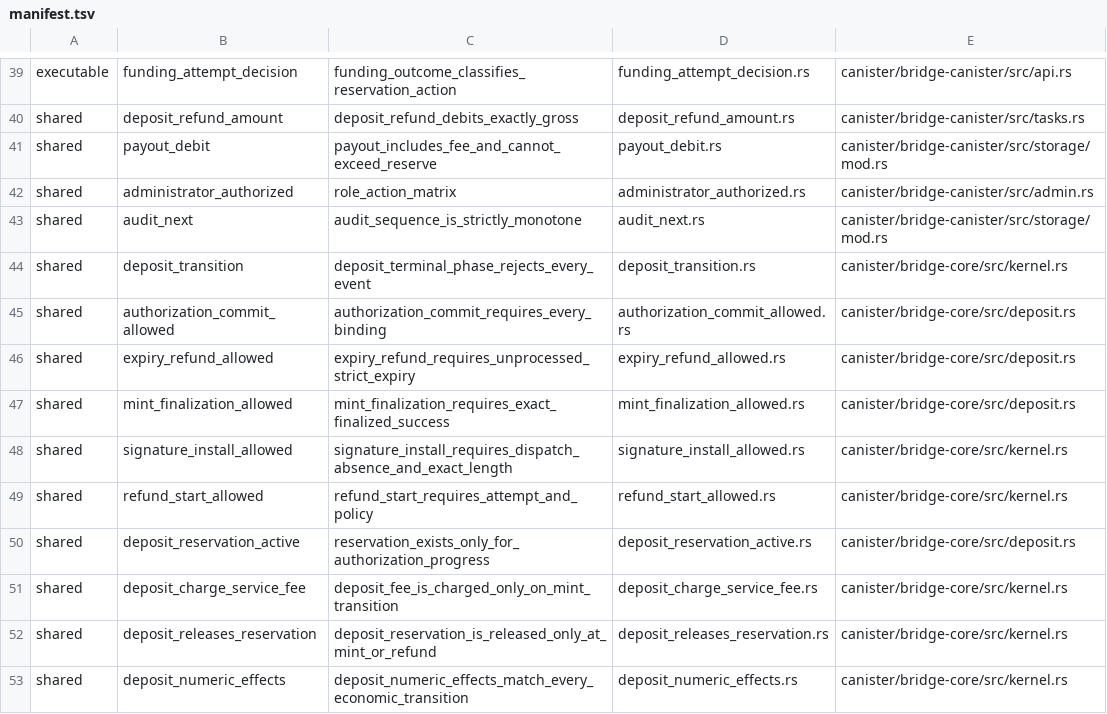
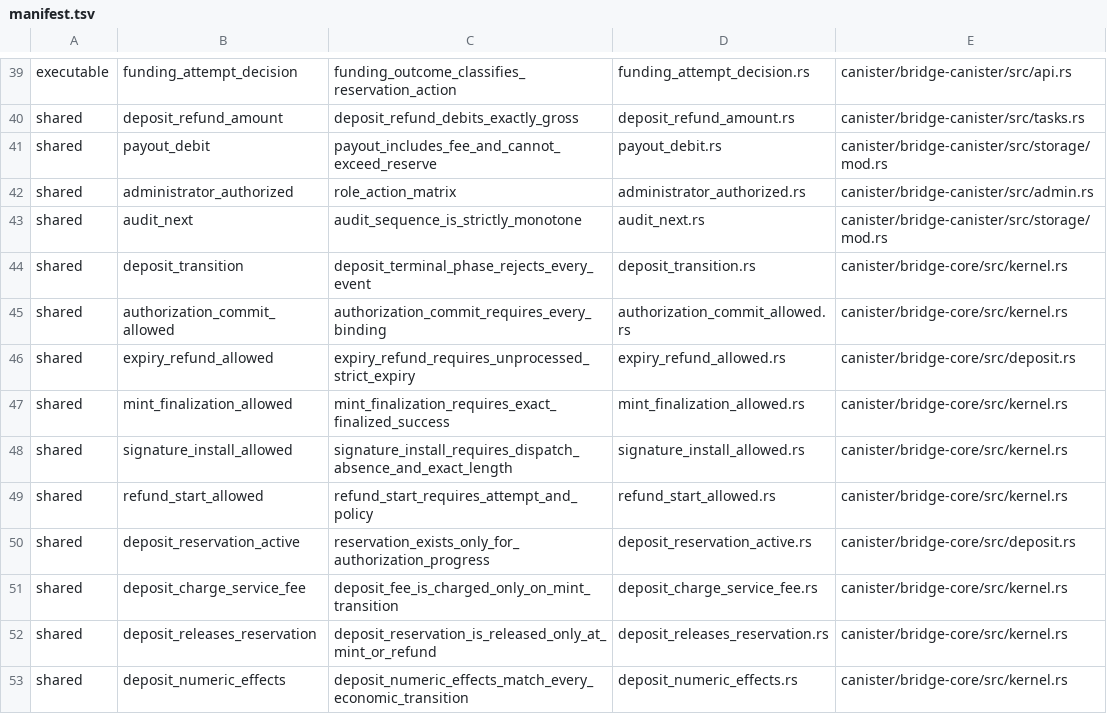
Before and after one commit to humandebri/Bridge, a TSV file: verification/verus/manifest.tsv, drawn as a sheet; only a part is shown, gaps mark what is left out.

```diff
--- a/verification/verus/manifest.tsv
+++ b/verification/verus/manifest.tsv
@@ -44,5 +44,5 @@ shared	audit_next	audit_sequence_is_strictly_monotone	audit_next.rs	canister/bri
 shared	deposit_transition	deposit_terminal_phase_rejects_every_event	deposit_transition.rs	canister/bridge-core/src/kernel.rs
-shared	authorization_commit_allowed	authorization_commit_requires_every_binding	authorization_commit_allowed.rs	canister/bridge-core/src/deposit.rs
+shared	authorization_commit_allowed	authorization_commit_requires_every_binding	authorization_commit_allowed.rs	canister/bridge-core/src/kernel.rs
 shared	expiry_refund_allowed	expiry_refund_requires_unprocessed_strict_expiry	expiry_refund_allowed.rs	canister/bridge-core/src/deposit.rs
-shared	mint_finalization_allowed	mint_finalization_requires_exact_finalized_success	mint_finalization_allowed.rs	canister/bridge-core/src/deposit.rs
+shared	mint_finalization_allowed	mint_finalization_requires_exact_finalized_success	mint_finalization_allowed.rs	canister/bridge-core/src/kernel.rs
 shared	signature_install_allowed	signature_install_requires_dispatch_absence_and_exact_length	signature_install_allowed.rs	canister/bridge-core/src/kernel.rs
```
Also changed, not shown: 22 other files.
